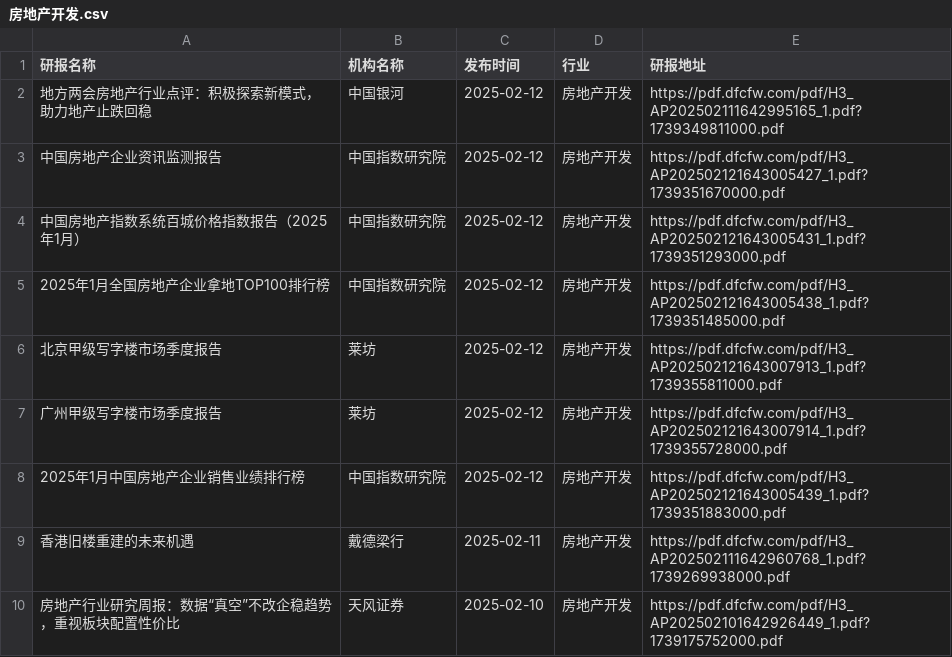
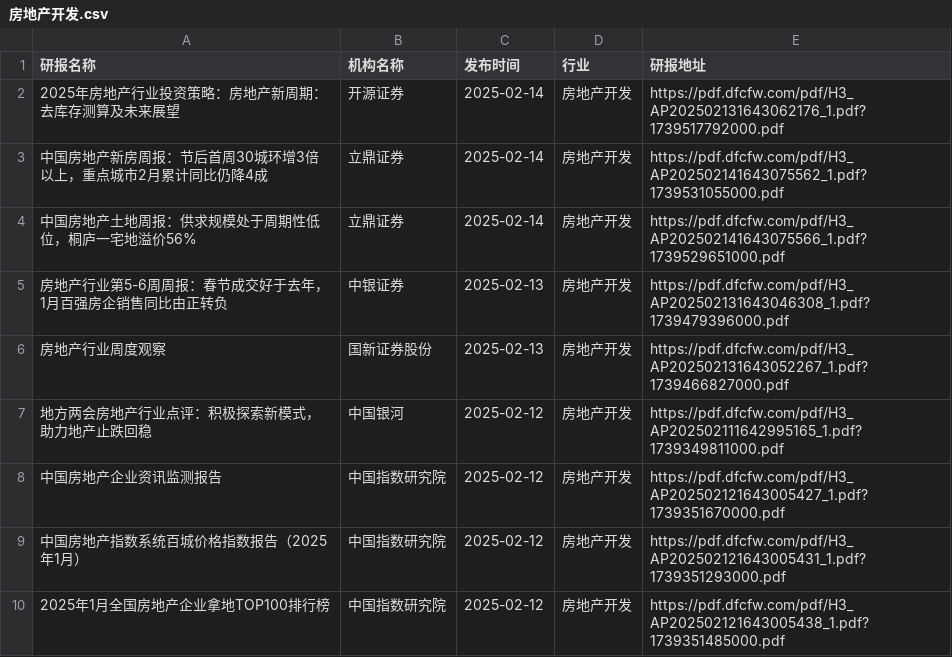
Before and after one commit to manymore13/report, a CSV file: eastmoney/房地产开发.csv, drawn as a sheet; only a part is shown; the shorter side is filled out with more unchanged rows.

```diff
--- a/eastmoney/房地产开发.csv
+++ b/eastmoney/房地产开发.csv
@@ -1,2 +1,7 @@
 研报名称,机构名称,发布时间,行业,研报地址
+2025年房地产行业投资策略：房地产新周期：去库存测算及未来展望,开源证券,2025-02-14,房地产开发,https://pdf.dfcfw.com/pdf/H3_AP202502131643062176_1.pdf?1739517792000.pdf
+中国房地产新房周报：节后首周30城环增3倍以上，重点城市2月累计同比仍降4成,立鼎证券,2025-02-14,房地产开发,https://pdf.dfcfw.com/pdf/H3_AP202502141643075562_1.pdf?1739531055000.pdf
+中国房地产土地周报：供求规模处于周期性低位，桐庐一宅地溢价56%,立鼎证券,2025-02-14,房地产开发,https://pdf.dfcfw.com/pdf/H3_AP202502141643075566_1.pdf?1739529651000.pdf
+房地产行业第5-6周周报：春节成交好于去年，1月百强房企销售同比由正转负,中银证券,2025-02-13,房地产开发,https://pdf.dfcfw.com/pdf/H3_AP202502131643046308_1.pdf?1739479396000.pdf
+房地产行业周度观察,国新证券股份,2025-02-13,房地产开发,https://pdf.dfcfw.com/pdf/H3_AP202502131643052267_1.pdf?1739466827000.pdf
 地方两会房地产行业点评：积极探索新模式，助力地产止跌回稳,中国银河,2025-02-12,房地产开发,https://pdf.dfcfw.com/pdf/H3_AP202502111642995165_1.pdf?1739349811000.pdf
```
Also changed, not shown: eastmoney/专用设备.csv, eastmoney/互联网服务.csv, 44 other files.
